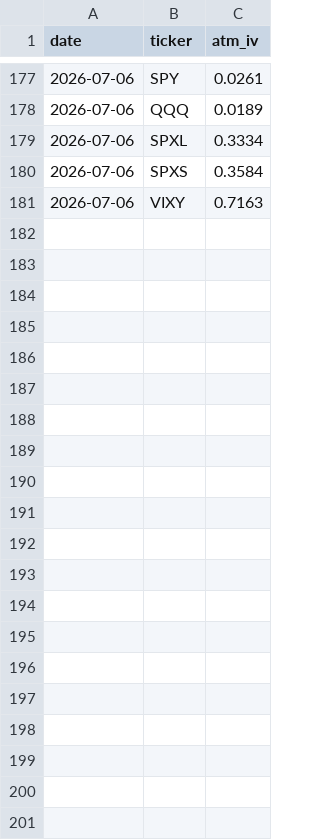
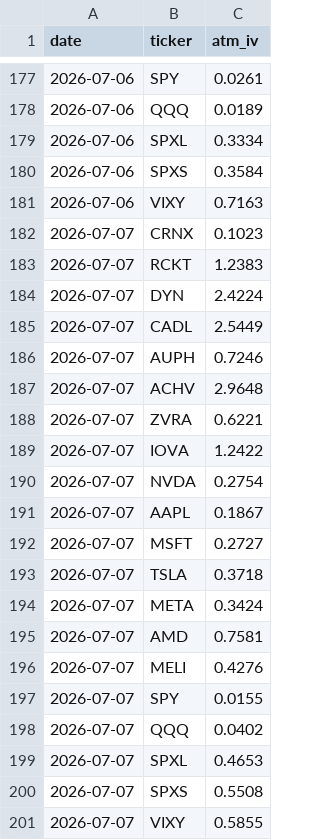
Before and after one commit to juanarroyo123/Opscan, a CSV file: history.csv, drawn as a sheet; only a part is shown, gaps mark what is left out.

```diff
--- a/history.csv
+++ b/history.csv
@@ -181 +181,21 @@ date,ticker,atm_iv
 2026-07-06,VIXY,0.7163
+2026-07-07,CRNX,0.1023
+2026-07-07,RCKT,1.2383
+2026-07-07,DYN,2.4224
+2026-07-07,CADL,2.5449
+2026-07-07,AUPH,0.7246
+2026-07-07,ACHV,2.9648
+2026-07-07,ZVRA,0.6221
+2026-07-07,IOVA,1.2422
+2026-07-07,NVDA,0.2754
+2026-07-07,AAPL,0.1867
+2026-07-07,MSFT,0.2727
+2026-07-07,TSLA,0.3718
+2026-07-07,META,0.3424
+2026-07-07,AMD,0.7581
+2026-07-07,MELI,0.4276
+2026-07-07,SPY,0.0155
+2026-07-07,QQQ,0.0402
+2026-07-07,SPXL,0.4653
+2026-07-07,SPXS,0.5508
+2026-07-07,VIXY,0.5855
```
Also changed, not shown: 2 other files.
